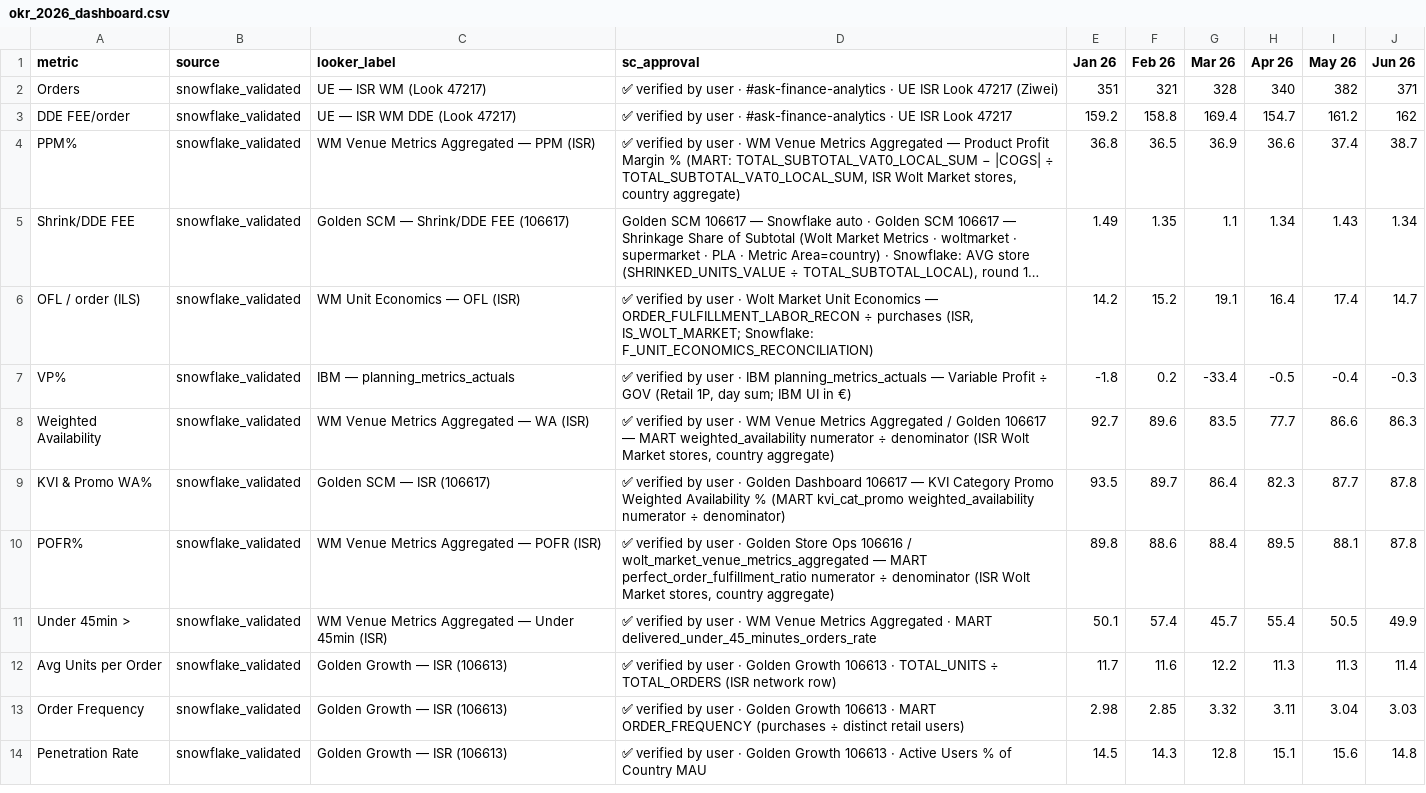
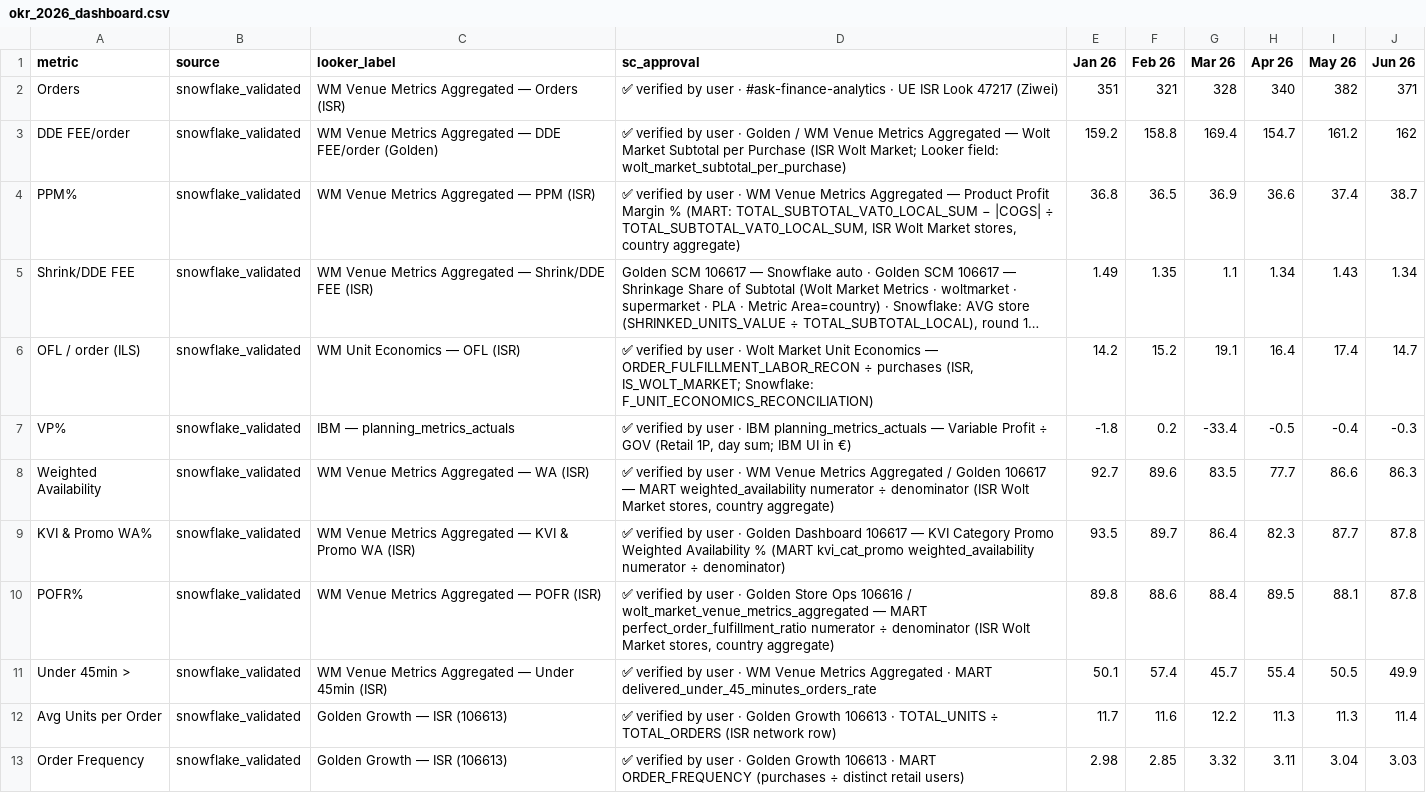
Before and after one commit to shirelzipori-droid/okr-2026, a CSV file: auto_outputs/okr_2026_dashboard.csv, drawn as a sheet; only a part is shown; the shorter side is filled out with more unchanged rows; long unchanged cells end in …; the diff names each change by its address in the sheet, - before the commit and + after, or states it on an @@ line.

```diff
--- a/auto_outputs/okr_2026_dashboard.csv
+++ b/auto_outputs/okr_2026_dashboard.csv
-C2 (looker_label): UE — ISR WM (Look 47217)
+C2 (looker_label): WM Venue Metrics Aggregated — Orders (ISR)
-C3 (looker_label): UE — ISR WM DDE (Look 47217)
+C3 (looker_label): WM Venue Metrics Aggregated — DDE FEE/order (Golden)
-D3 (sc_approval): …user · #ask-finance-analytics · UE ISR Look 47217
+D3 (sc_approval): …user · Golden / WM Venue Metrics Aggregated — Wolt Market Subtotal per Purchase (ISR Wolt Market; Looker field: wolt_market_subtotal_per_purchase)
-C5 (looker_label): Golden SCM — Shrink/DDE FEE (106617)
+C5 (looker_label): WM Venue Metrics Aggregated — Shrink/DDE FEE (ISR)
-C9 (looker_label): Golden SCM — ISR (106617)
+C9 (looker_label): WM Venue Metrics Aggregated — KVI & Promo WA (ISR)
```
Also changed, not shown: 1 other file.
